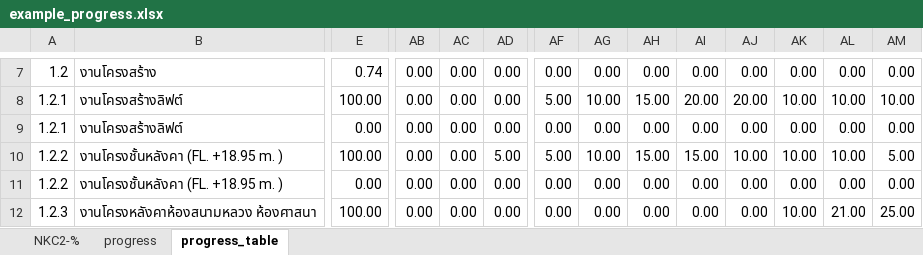
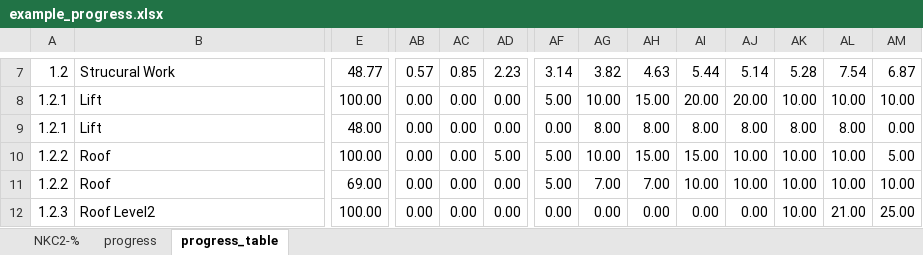
Before and after one commit to Suzanoo/okd, an Excel workbook: public/data/example_progress.xlsx, sheet progress_table, drawn as a sheet; only a part is shown, gaps mark what is left out; values as stored, in another font and other column widths than the file's, no borders; the diff covers the shown part only; the diff names each change by its address in the sheet, - before the commit and + after, or states it on an @@ line.

```diff
--- a/public/data/example_progress.xlsx (sheet progress_table)
+++ b/public/data/example_progress.xlsx (sheet progress_table)
-B7: งานโครงสร้าง
+B7: Strucural Work
-E7: 0.74
+E7: 48.77
-AB7: 0.00
+AB7: 0.57
-AC7: 0.00
+AC7: 0.85
-AD7: 0.00
+AD7: 2.23
-AF7: 0.00
+AF7: 3.14
-AG7: 0.00
+AG7: 3.82
-AH7: 0.00
+AH7: 4.63
-AI7: 0.00
+AI7: 5.44
-AJ7: 0.00
+AJ7: 5.14
-AK7: 0.00
+AK7: 5.28
-AL7: 0.00
+AL7: 7.54
-AM7: 0.00
+AM7: 6.87
-B8:B9: งานโครงสร้างลิฟต์
+B8:B9: Lift
-E9: 0.00
+E9: 48.00
-AG9: 0.00
+AG9: 8.00
-AH9: 0.00
+AH9: 8.00
-AI9: 0.00
+AI9: 8.00
-AJ9: 0.00
+AJ9: 8.00
-AK9: 0.00
+AK9: 8.00
-AL9: 0.00
+AL9: 8.00
-B10:B11: งานโครงชั้นหลังคา (FL. +18.95 m. )
+B10:B11: Roof
-E11: 0.00
+E11: 69.00
-AF11: 0.00
+AF11: 5.00
-AG11: 0.00
+AG11: 7.00
-AH11: 0.00
+AH11: 7.00
-AI11: 0.00
+AI11: 10.00
-AJ11: 0.00
+AJ11: 10.00
-AK11: 0.00
+AK11: 10.00
-AL11: 0.00
+AL11: 10.00
-AM11: 0.00
+AM11: 10.00
-B12: งานโครงหลังคาห้องสนามหลวง ห้องศาสนา
+B12: Roof Level2
```
Also changed, not shown: 142 edited cells elsewhere in this sheet, sheet NKC2-%, sheet progress, hidden cells, charts or pictures, 16 other files.
